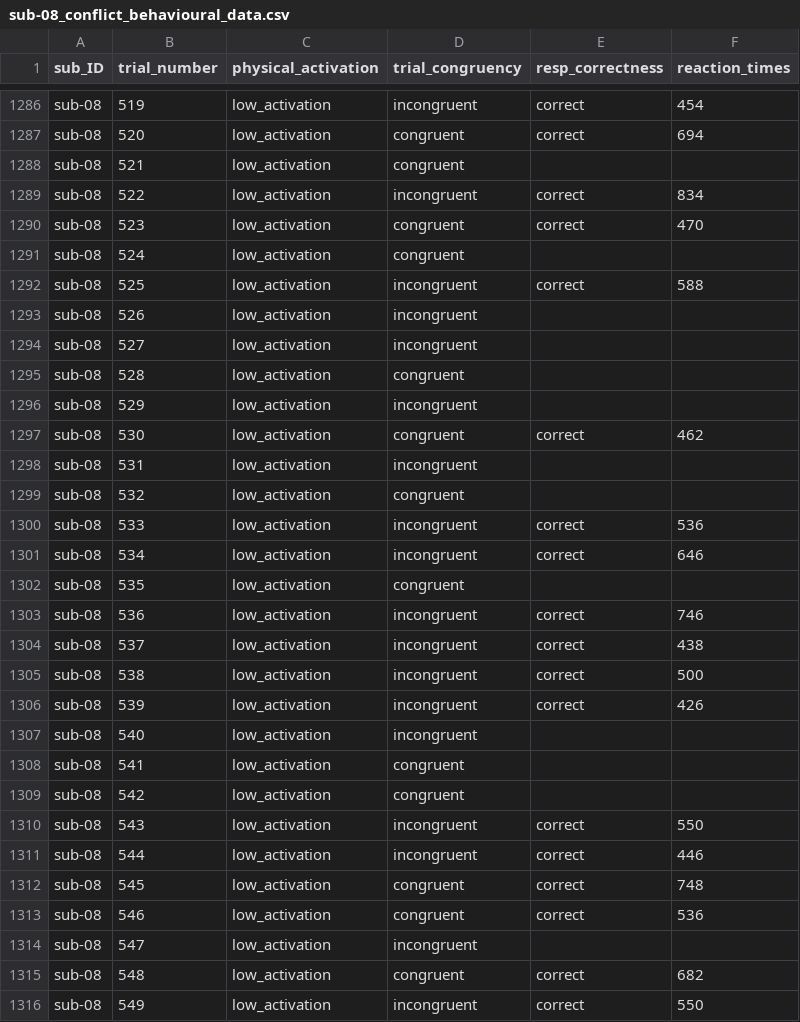
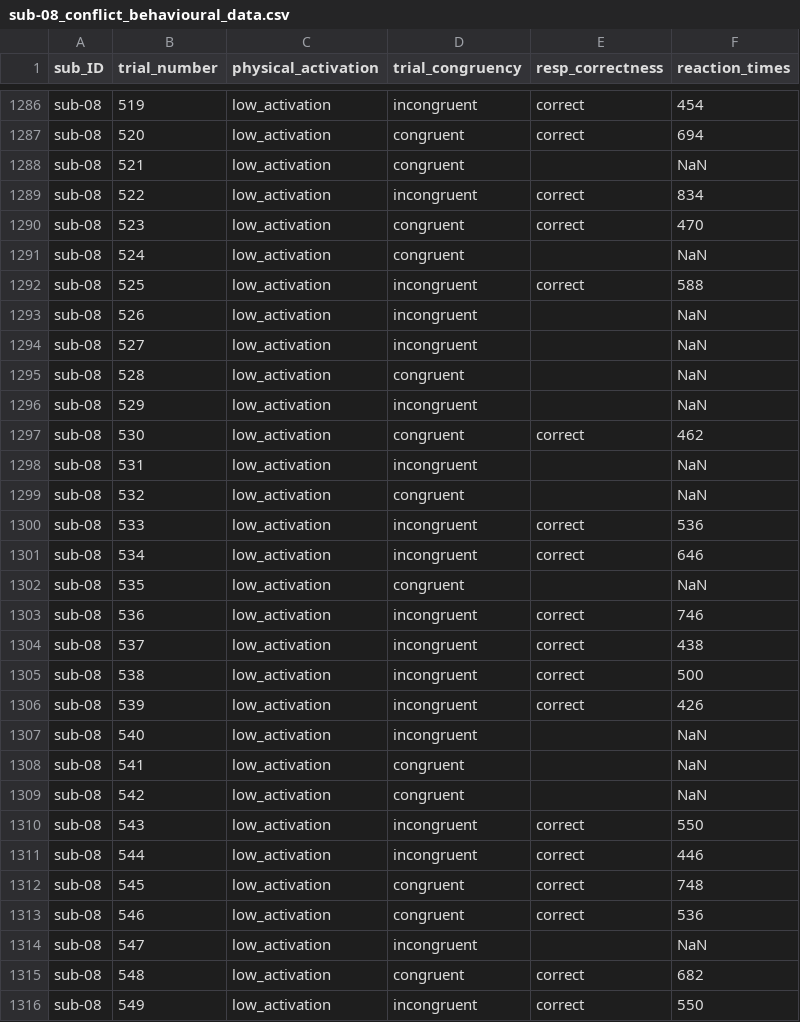
Before and after one commit to shecodespsy/SheCodesPsy-2026, a CSV file: Group_Projects/Conflict_Task_Dataset/sub-08_conflict_behavioural_data.csv, drawn as a sheet; only a part is shown, gaps mark what is left out; the diff covers the shown part only.

```diff
--- a/Group_Projects/Conflict_Task_Dataset/sub-08_conflict_behavioural_data.csv
+++ b/Group_Projects/Conflict_Task_Dataset/sub-08_conflict_behavioural_data.csv
@@ -1287,17 +1287,17 @@ sub-08,519,low_activation,incongruent,correct,454
 sub-08,520,low_activation,congruent,correct,694
-sub-08,521,low_activation,congruent,,
+sub-08,521,low_activation,congruent,,NaN
 sub-08,522,low_activation,incongruent,correct,834
 sub-08,523,low_activation,congruent,correct,470
-sub-08,524,low_activation,congruent,,
+sub-08,524,low_activation,congruent,,NaN
 sub-08,525,low_activation,incongruent,correct,588
-sub-08,526,low_activation,incongruent,,
-sub-08,527,low_activation,incongruent,,
-sub-08,528,low_activation,congruent,,
-sub-08,529,low_activation,incongruent,,
+sub-08,526,low_activation,incongruent,,NaN
+sub-08,527,low_activation,incongruent,,NaN
+sub-08,528,low_activation,congruent,,NaN
+sub-08,529,low_activation,incongruent,,NaN
 sub-08,530,low_activation,congruent,correct,462
-sub-08,531,low_activation,incongruent,,
-sub-08,532,low_activation,congruent,,
+sub-08,531,low_activation,incongruent,,NaN
+sub-08,532,low_activation,congruent,,NaN
 sub-08,533,low_activation,incongruent,correct,536
 sub-08,534,low_activation,incongruent,correct,646
-sub-08,535,low_activation,congruent,,
+sub-08,535,low_activation,congruent,,NaN
 sub-08,536,low_activation,incongruent,correct,746
@@ -1306,5 +1306,5 @@ sub-08,538,low_activation,incongruent,correct,500
 sub-08,539,low_activation,incongruent,correct,426
-sub-08,540,low_activation,incongruent,,
-sub-08,541,low_activation,congruent,,
-sub-08,542,low_activation,congruent,,
+sub-08,540,low_activation,incongruent,,NaN
+sub-08,541,low_activation,congruent,,NaN
+sub-08,542,low_activation,congruent,,NaN
 sub-08,543,low_activation,incongruent,correct,550
@@ -1313,3 +1313,3 @@ sub-08,545,low_activation,congruent,correct,748
 sub-08,546,low_activation,congruent,correct,536
-sub-08,547,low_activation,incongruent,,
+sub-08,547,low_activation,incongruent,,NaN
 sub-08,548,low_activation,congruent,correct,682
```
Also changed, not shown: 147 edited cells elsewhere in this file, Group_Projects/Conflict_Task_Dataset/sub-02_conflict_behavioural_data.csv, Group_Projects/Conflict_Task_Dataset/sub-04_conflict_behavioural_data.csv, 20 other files.
